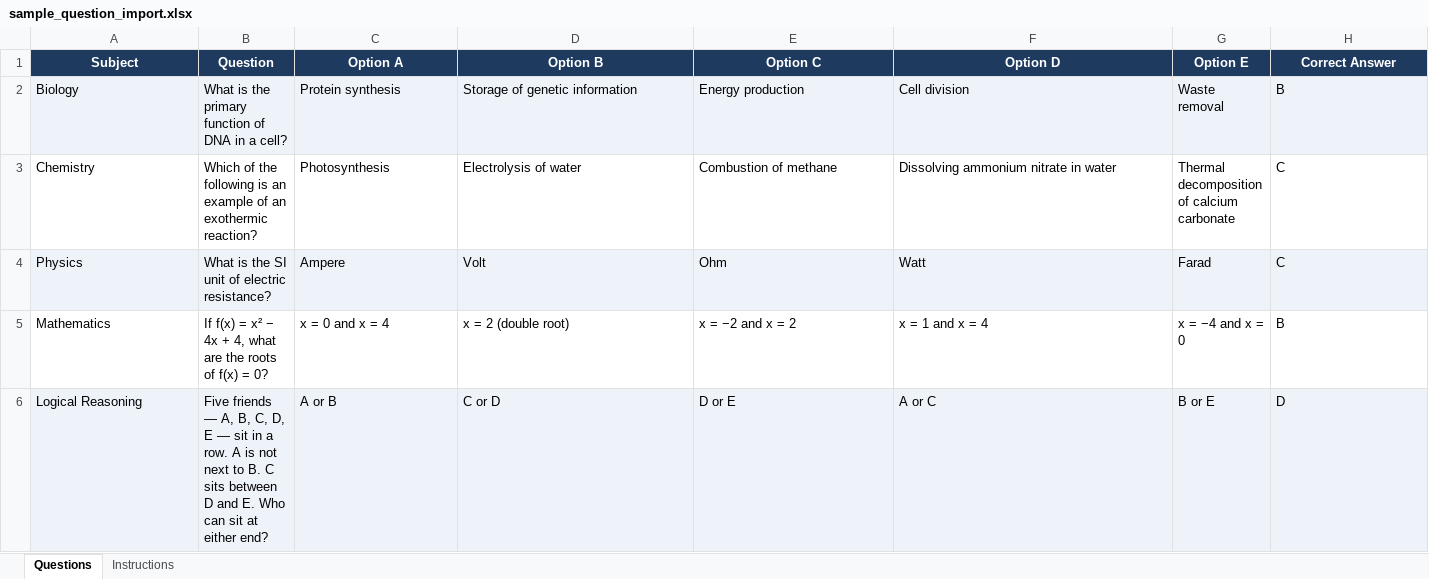
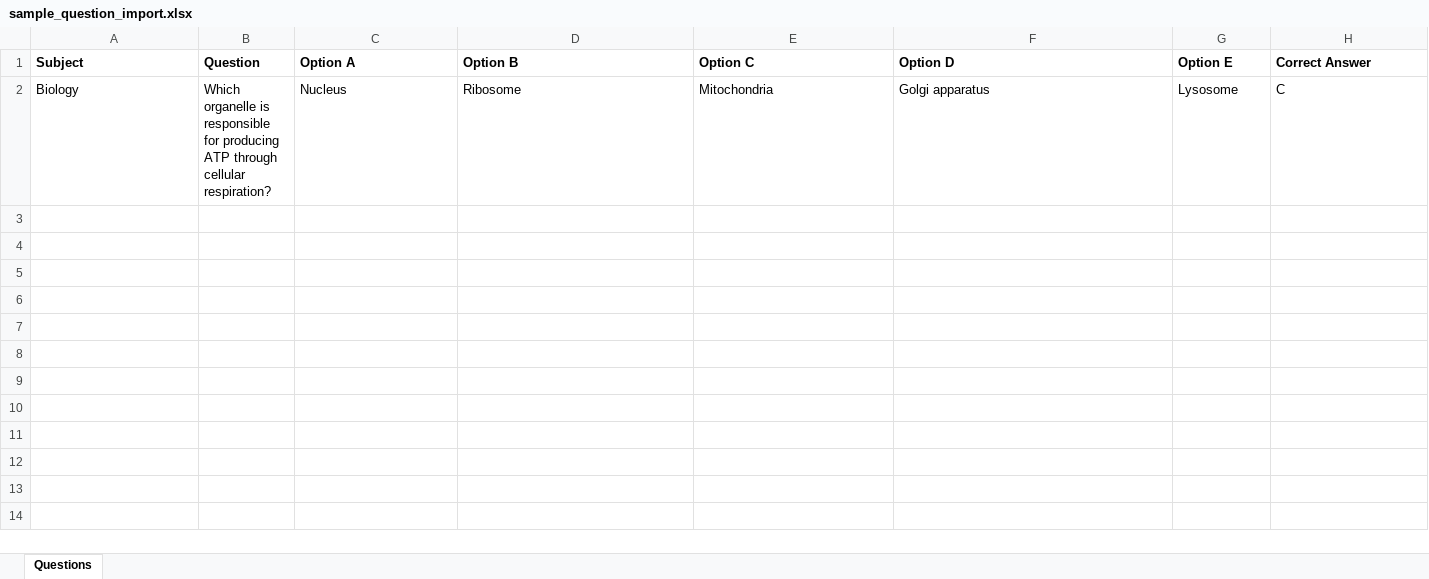
Before and after one commit to abhijith-vynzora/edusetin, an Excel workbook: student_management/static/student_management/downloads/sample_question_import.xlsx, sheet Questions, drawn as a sheet; only a part is shown; values as stored, in another font and other column widths than the file's, no borders; removed rows and columns are numbered as before the commit, all else as after; rows hold the shown columns only; the diff covers the shown part only; the diff names each change by its address in the sheet, - before the commit and + after, or states it on an @@ line.

Commit message:
changed the template for sample imports

```diff
--- a/student_management/static/student_management/downloads/sample_question_import.xlsx (sheet Questions)
+++ b/student_management/static/student_management/downloads/sample_question_import.xlsx (sheet Questions)
-sheet tab: Instructions
@@ A1:H1 fill: #1E3A5F → none, text colour: #FFFFFF → black, alignment: center → left @@
-row 2: Biology | What is the primary function of DNA in a cell? | Protein synthesis | Storage of genetic information | Energy production | Cell division | Waste removal | B
-row 3: Chemistry | Which of the following is an example of an exothermic reaction? | Photosynthesis | Electrolysis of water | Combustion of methane | Dissolving ammonium nitrate in water | Thermal decomposition of calcium carbonate | C
-row 4: Physics | What is the SI unit of electric resistance? | Ampere | Volt | Ohm | Watt | Farad | C
-row 5: Mathematics | If f(x) = x² − 4x + 4, what are the roots of f(x) = 0? | x = 0 and x = 4 | x = 2 (double root) | x = −2 and x = 2 | x = 1 and x = 4 | x = −4 and x = 0 | B
-row 6: Logical Reasoning | Five friends — A, B, C, D, E — sit in a row. A is not next to B. C sits between D and E. Who can sit at either end? | A or B | C or D | D or E | A or C | B or E | D
+row 2: Biology | Which organelle is responsible for producing ATP through cellular respiration? | Nucleus | Ribosome | Mitochondria | Golgi apparatus | Lysosome | C
```
Also changed, not shown: cell formats elsewhere in this sheet, 1 other file.
